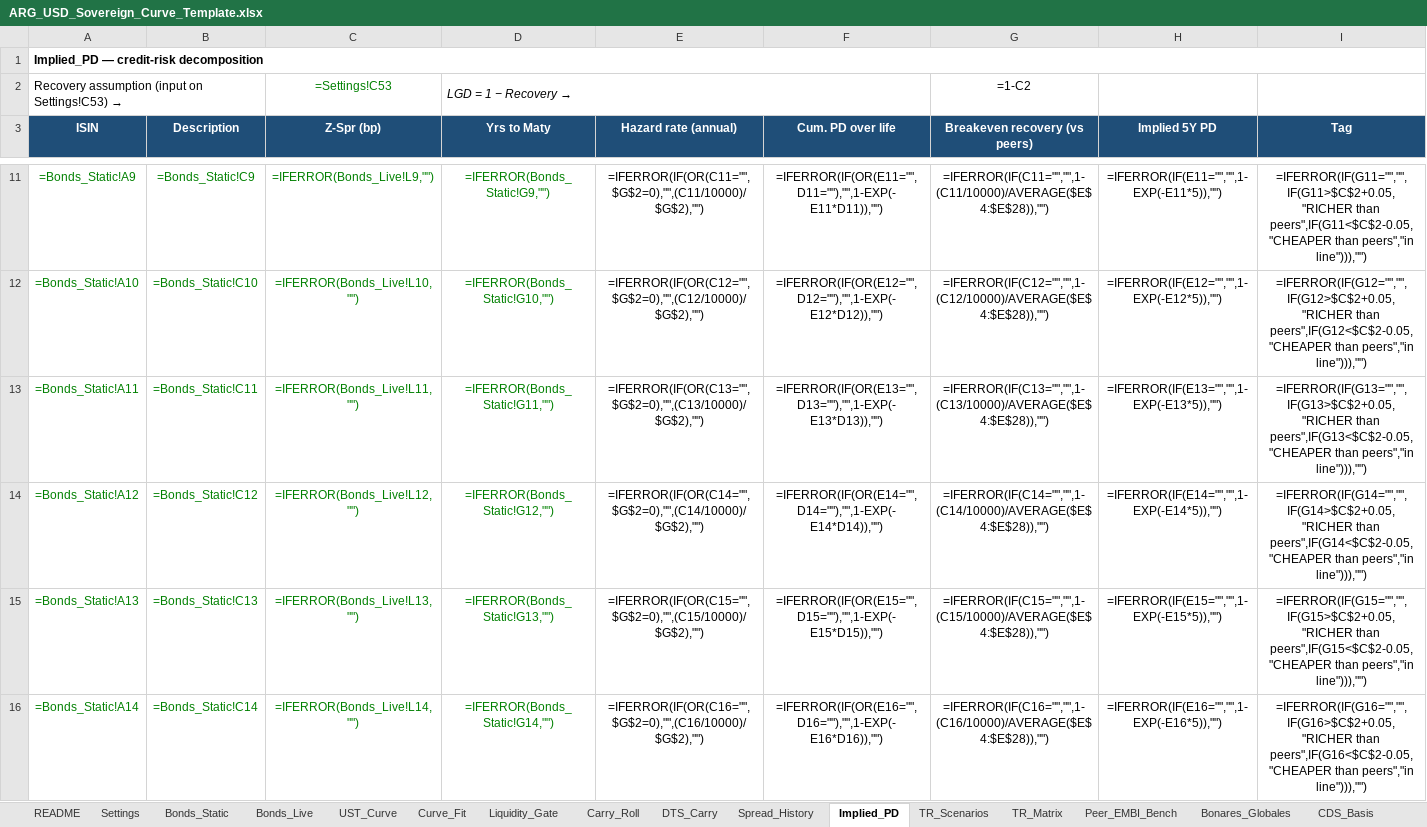
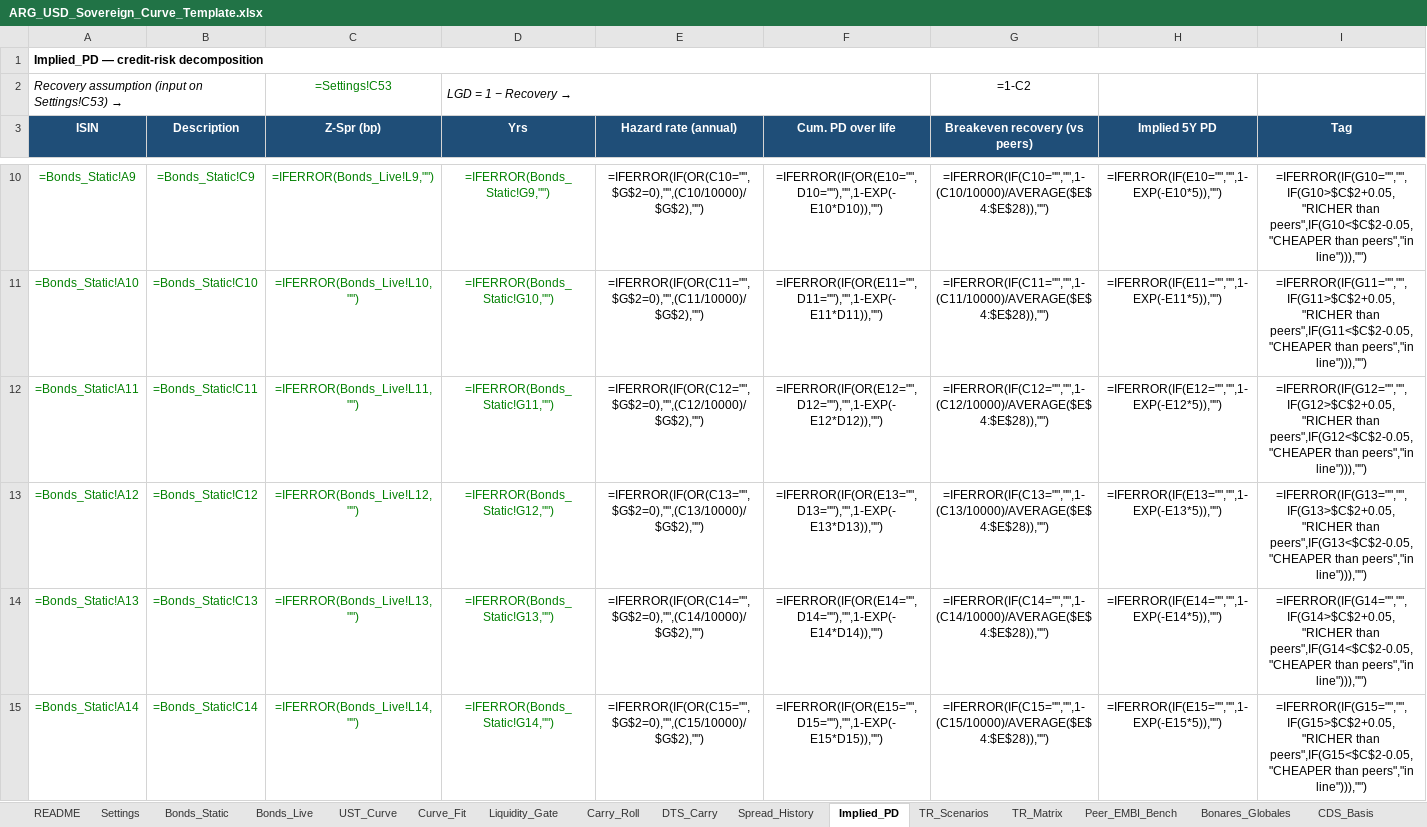
Before and after one commit to thebetorojas-stack/Data, an Excel workbook: ARG_USD_Sovereign_Curve_Template.xlsx, sheet Implied_PD, drawn as a sheet; only a part is shown, gaps mark what is left out; values as stored, in another font and other column widths than the file's, no borders; formulas without a stored value are shown as written; conditional formats not drawn; addresses are those after the commit; the diff covers the shown part only; the diff names each change by its address in the sheet, - before the commit and + after, or states it on an @@ line.

```diff
--- a/ARG_USD_Sovereign_Curve_Template.xlsx (sheet Implied_PD)
+++ b/ARG_USD_Sovereign_Curve_Template.xlsx (sheet Implied_PD)
-A2 italic: off
+A2 italic: on
-D3: Yrs to Maty
+D3: Yrs
-E10 (Hazard rate (annual)): =IFERROR(IF(OR(C11="",$G$2=0),"",(C11/10000)/$G$2),"")
+E10 (Hazard rate (annual)): =IFERROR(IF(OR(C10="",$G$2=0),"",(C10/10000)/$G$2),"")
-F10 (Cum. PD over life): =IFERROR(IF(OR(E11="",D11=""),"",1-EXP(-E11*D11)),"")
+F10 (Cum. PD over life): =IFERROR(IF(OR(E10="",D10=""),"",1-EXP(-E10*D10)),"")
-G10 (Breakeven recovery (vs peers)): =IFERROR(IF(C11="","",1-(C11/10000)/AVERAGE($E$4:$E$28)),"")
+G10 (Breakeven recovery (vs peers)): =IFERROR(IF(C10="","",1-(C10/10000)/AVERAGE($E$4:$E$28)),"")
-H10 (Implied 5Y PD): =IFERROR(IF(E11="","",1-EXP(-E11*5)),"")
+H10 (Implied 5Y PD): =IFERROR(IF(E10="","",1-EXP(-E10*5)),"")
-I10 (Tag): =IFERROR(IF(G11="","",IF(G11>$C$2+0.05,"RICHER than peers",IF(G11<$C$2-0.05,"CHEAPER than peers","in…
+I10 (Tag): =IFERROR(IF(G10="","",IF(G10>$C$2+0.05,"RICHER than peers",IF(G10<$C$2-0.05,"CHEAPER than peers","in…
-E11 (Hazard rate (annual)): =IFERROR(IF(OR(C12="",$G$2=0),"",(C12/10000)/$G$2),"")
+E11 (Hazard rate (annual)): =IFERROR(IF(OR(C11="",$G$2=0),"",(C11/10000)/$G$2),"")
-F11 (Cum. PD over life): =IFERROR(IF(OR(E12="",D12=""),"",1-EXP(-E12*D12)),"")
+F11 (Cum. PD over life): =IFERROR(IF(OR(E11="",D11=""),"",1-EXP(-E11*D11)),"")
-G11 (Breakeven recovery (vs peers)): =IFERROR(IF(C12="","",1-(C12/10000)/AVERAGE($E$4:$E$28)),"")
+G11 (Breakeven recovery (vs peers)): =IFERROR(IF(C11="","",1-(C11/10000)/AVERAGE($E$4:$E$28)),"")
-H11 (Implied 5Y PD): =IFERROR(IF(E12="","",1-EXP(-E12*5)),"")
+H11 (Implied 5Y PD): =IFERROR(IF(E11="","",1-EXP(-E11*5)),"")
-I11 (Tag): =IFERROR(IF(G12="","",IF(G12>$C$2+0.05,"RICHER than peers",IF(G12<$C$2-0.05,"CHEAPER than peers","in…
+I11 (Tag): =IFERROR(IF(G11="","",IF(G11>$C$2+0.05,"RICHER than peers",IF(G11<$C$2-0.05,"CHEAPER than peers","in…
-E12 (Hazard rate (annual)): =IFERROR(IF(OR(C13="",$G$2=0),"",(C13/10000)/$G$2),"")
+E12 (Hazard rate (annual)): =IFERROR(IF(OR(C12="",$G$2=0),"",(C12/10000)/$G$2),"")
-F12 (Cum. PD over life): =IFERROR(IF(OR(E13="",D13=""),"",1-EXP(-E13*D13)),"")
+F12 (Cum. PD over life): =IFERROR(IF(OR(E12="",D12=""),"",1-EXP(-E12*D12)),"")
-G12 (Breakeven recovery (vs peers)): =IFERROR(IF(C13="","",1-(C13/10000)/AVERAGE($E$4:$E$28)),"")
+G12 (Breakeven recovery (vs peers)): =IFERROR(IF(C12="","",1-(C12/10000)/AVERAGE($E$4:$E$28)),"")
-H12 (Implied 5Y PD): =IFERROR(IF(E13="","",1-EXP(-E13*5)),"")
+H12 (Implied 5Y PD): =IFERROR(IF(E12="","",1-EXP(-E12*5)),"")
-I12 (Tag): =IFERROR(IF(G13="","",IF(G13>$C$2+0.05,"RICHER than peers",IF(G13<$C$2-0.05,"CHEAPER than peers","in…
+I12 (Tag): =IFERROR(IF(G12="","",IF(G12>$C$2+0.05,"RICHER than peers",IF(G12<$C$2-0.05,"CHEAPER than peers","in…
-E13 (Hazard rate (annual)): =IFERROR(IF(OR(C14="",$G$2=0),"",(C14/10000)/$G$2),"")
+E13 (Hazard rate (annual)): =IFERROR(IF(OR(C13="",$G$2=0),"",(C13/10000)/$G$2),"")
-F13 (Cum. PD over life): =IFERROR(IF(OR(E14="",D14=""),"",1-EXP(-E14*D14)),"")
+F13 (Cum. PD over life): =IFERROR(IF(OR(E13="",D13=""),"",1-EXP(-E13*D13)),"")
-G13 (Breakeven recovery (vs peers)): =IFERROR(IF(C14="","",1-(C14/10000)/AVERAGE($E$4:$E$28)),"")
+G13 (Breakeven recovery (vs peers)): =IFERROR(IF(C13="","",1-(C13/10000)/AVERAGE($E$4:$E$28)),"")
-H13 (Implied 5Y PD): =IFERROR(IF(E14="","",1-EXP(-E14*5)),"")
+H13 (Implied 5Y PD): =IFERROR(IF(E13="","",1-EXP(-E13*5)),"")
-I13 (Tag): =IFERROR(IF(G14="","",IF(G14>$C$2+0.05,"RICHER than peers",IF(G14<$C$2-0.05,"CHEAPER than peers","in…
+I13 (Tag): =IFERROR(IF(G13="","",IF(G13>$C$2+0.05,"RICHER than peers",IF(G13<$C$2-0.05,"CHEAPER than peers","in…
-E14 (Hazard rate (annual)): =IFERROR(IF(OR(C15="",$G$2=0),"",(C15/10000)/$G$2),"")
+E14 (Hazard rate (annual)): =IFERROR(IF(OR(C14="",$G$2=0),"",(C14/10000)/$G$2),"")
-F14 (Cum. PD over life): =IFERROR(IF(OR(E15="",D15=""),"",1-EXP(-E15*D15)),"")
+F14 (Cum. PD over life): =IFERROR(IF(OR(E14="",D14=""),"",1-EXP(-E14*D14)),"")
-G14 (Breakeven recovery (vs peers)): =IFERROR(IF(C15="","",1-(C15/10000)/AVERAGE($E$4:$E$28)),"")
+G14 (Breakeven recovery (vs peers)): =IFERROR(IF(C14="","",1-(C14/10000)/AVERAGE($E$4:$E$28)),"")
-H14 (Implied 5Y PD): =IFERROR(IF(E15="","",1-EXP(-E15*5)),"")
+H14 (Implied 5Y PD): =IFERROR(IF(E14="","",1-EXP(-E14*5)),"")
-I14 (Tag): =IFERROR(IF(G15="","",IF(G15>$C$2+0.05,"RICHER than peers",IF(G15<$C$2-0.05,"CHEAPER than peers","in…
+I14 (Tag): =IFERROR(IF(G14="","",IF(G14>$C$2+0.05,"RICHER than peers",IF(G14<$C$2-0.05,"CHEAPER than peers","in…
-E15 (Hazard rate (annual)): =IFERROR(IF(OR(C16="",$G$2=0),"",(C16/10000)/$G$2),"")
+E15 (Hazard rate (annual)): =IFERROR(IF(OR(C15="",$G$2=0),"",(C15/10000)/$G$2),"")
-F15 (Cum. PD over life): =IFERROR(IF(OR(E16="",D16=""),"",1-EXP(-E16*D16)),"")
+F15 (Cum. PD over life): =IFERROR(IF(OR(E15="",D15=""),"",1-EXP(-E15*D15)),"")
-G15 (Breakeven recovery (vs peers)): =IFERROR(IF(C16="","",1-(C16/10000)/AVERAGE($E$4:$E$28)),"")
+G15 (Breakeven recovery (vs peers)): =IFERROR(IF(C15="","",1-(C15/10000)/AVERAGE($E$4:$E$28)),"")
-H15 (Implied 5Y PD): =IFERROR(IF(E16="","",1-EXP(-E16*5)),"")
+H15 (Implied 5Y PD): =IFERROR(IF(E15="","",1-EXP(-E15*5)),"")
-I15 (Tag): =IFERROR(IF(G16="","",IF(G16>$C$2+0.05,"RICHER than peers",IF(G16<$C$2-0.05,"CHEAPER than peers","in…
+I15 (Tag): =IFERROR(IF(G15="","",IF(G15>$C$2+0.05,"RICHER than peers",IF(G15<$C$2-0.05,"CHEAPER than peers","in…
```
Also changed, not shown: 2 removed rows and 99 edited cells elsewhere in this sheet, sheet Bonds_Static, sheet TR_Scenarios, sheet Bonds_Live, sheet Bonares_Globales, sheet Peer_EMBI_Bench, sheet Spread_History, 11 more sheets.
